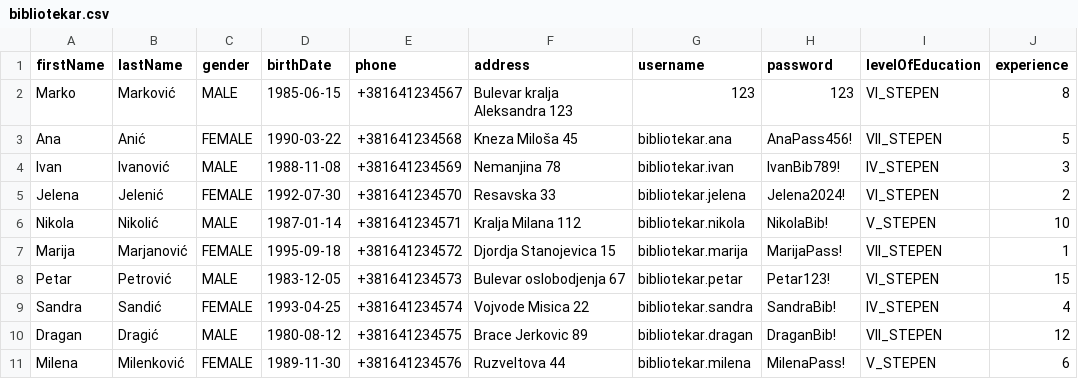
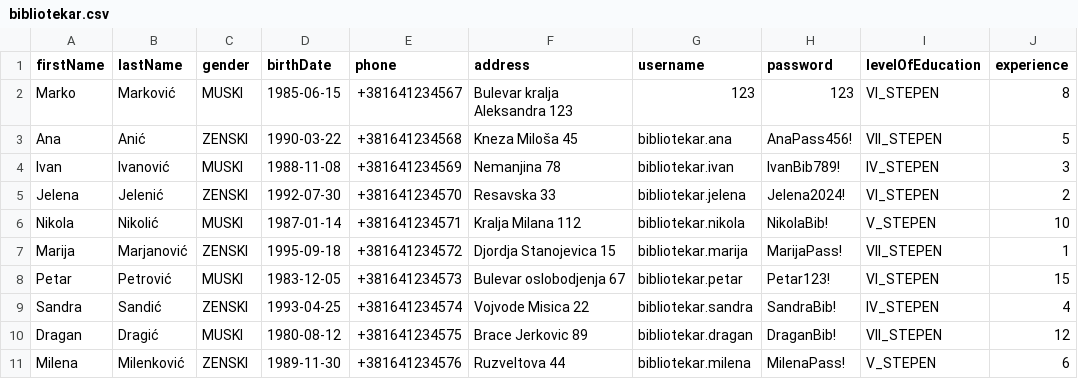
Before and after one commit to AStroCvijo/library-java-oop, a CSV file: Data/bibliotekar.csv, drawn as a sheet.

```diff
--- a/Data/bibliotekar.csv
+++ b/Data/bibliotekar.csv
@@ -1,11 +1,11 @@
 firstName,lastName,gender,birthDate,phone,address,username,password,levelOfEducation,experience
-Marko,Marković,MALE,1985-06-15,+381641234567,Bulevar kralja Aleksandra 123,123,123,VI_STEPEN,8
-Ana,Anić,FEMALE,1990-03-22,+381641234568,Kneza Miloša 45,bibliotekar.ana,AnaPass456!,VII_STEPEN,5
-Ivan,Ivanović,MALE,1988-11-08,+381641234569,Nemanjina 78,bibliotekar.ivan,IvanBib789!,IV_STEPEN,3
-Jelena,Jelenić,FEMALE,1992-07-30,+381641234570,Resavska 33,bibliotekar.jelena,Jelena2024!,VI_STEPEN,2
-Nikola,Nikolić,MALE,1987-01-14,+381641234571,Kralja Milana 112,bibliotekar.nikola,NikolaBib!,V_STEPEN,10
-Marija,Marjanović,FEMALE,1995-09-18,+381641234572,Djordja Stanojevica 15,bibliotekar.marija,MarijaPass!,VII_STEPEN,1
-Petar,Petrović,MALE,1983-12-05,+381641234573,Bulevar oslobodjenja 67,bibliotekar.petar,Petar123!,VI_STEPEN,15
-Sandra,Sandić,FEMALE,1993-04-25,+381641234574,Vojvode Misica 22,bibliotekar.sandra,SandraBib!,IV_STEPEN,4
-Dragan,Dragić,MALE,1980-08-12,+381641234575,Brace Jerkovic 89,bibliotekar.dragan,DraganBib!,VII_STEPEN,12
-Milena,Milenković,FEMALE,1989-11-30,+381641234576,Ruzveltova 44,bibliotekar.milena,MilenaPass!,V_STEPEN,6
+Marko,Marković,MUSKI,1985-06-15,+381641234567,Bulevar kralja Aleksandra 123,123,123,VI_STEPEN,8
+Ana,Anić,ZENSKI,1990-03-22,+381641234568,Kneza Miloša 45,bibliotekar.ana,AnaPass456!,VII_STEPEN,5
+Ivan,Ivanović,MUSKI,1988-11-08,+381641234569,Nemanjina 78,bibliotekar.ivan,IvanBib789!,IV_STEPEN,3
+Jelena,Jelenić,ZENSKI,1992-07-30,+381641234570,Resavska 33,bibliotekar.jelena,Jelena2024!,VI_STEPEN,2
+Nikola,Nikolić,MUSKI,1987-01-14,+381641234571,Kralja Milana 112,bibliotekar.nikola,NikolaBib!,V_STEPEN,10
+Marija,Marjanović,ZENSKI,1995-09-18,+381641234572,Djordja Stanojevica 15,bibliotekar.marija,MarijaPass!,VII_STEPEN,1
+Petar,Petrović,MUSKI,1983-12-05,+381641234573,Bulevar oslobodjenja 67,bibliotekar.petar,Petar123!,VI_STEPEN,15
+Sandra,Sandić,ZENSKI,1993-04-25,+381641234574,Vojvode Misica 22,bibliotekar.sandra,SandraBib!,IV_STEPEN,4
+Dragan,Dragić,MUSKI,1980-08-12,+381641234575,Brace Jerkovic 89,bibliotekar.dragan,DraganBib!,VII_STEPEN,12
+Milena,Milenković,ZENSKI,1989-11-30,+381641234576,Ruzveltova 44,bibliotekar.milena,MilenaPass!,V_STEPEN,6
```
Also changed, not shown: Data/administrator.csv, Data/clan.csv, 12 other files.
